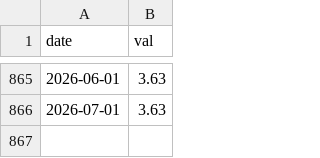
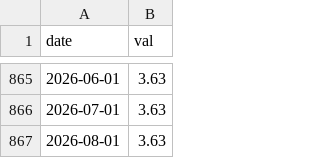
Before and after one commit to 1278943518/ndx-bubble-daily, a CSV file: bubble_data/fedfunds_daily.csv, drawn as a sheet; only a part is shown, gaps mark what is left out; the diff names each change by its address in the sheet, - before the commit and + after, or states it on an @@ line.

```diff
--- a/bubble_data/fedfunds_daily.csv
+++ b/bubble_data/fedfunds_daily.csv
+row 867: 2026-08-01 | 3.63
```
Also changed, not shown: bubble_data/arkk_week.csv, bubble_data/cape_month.csv, 10 other files.
